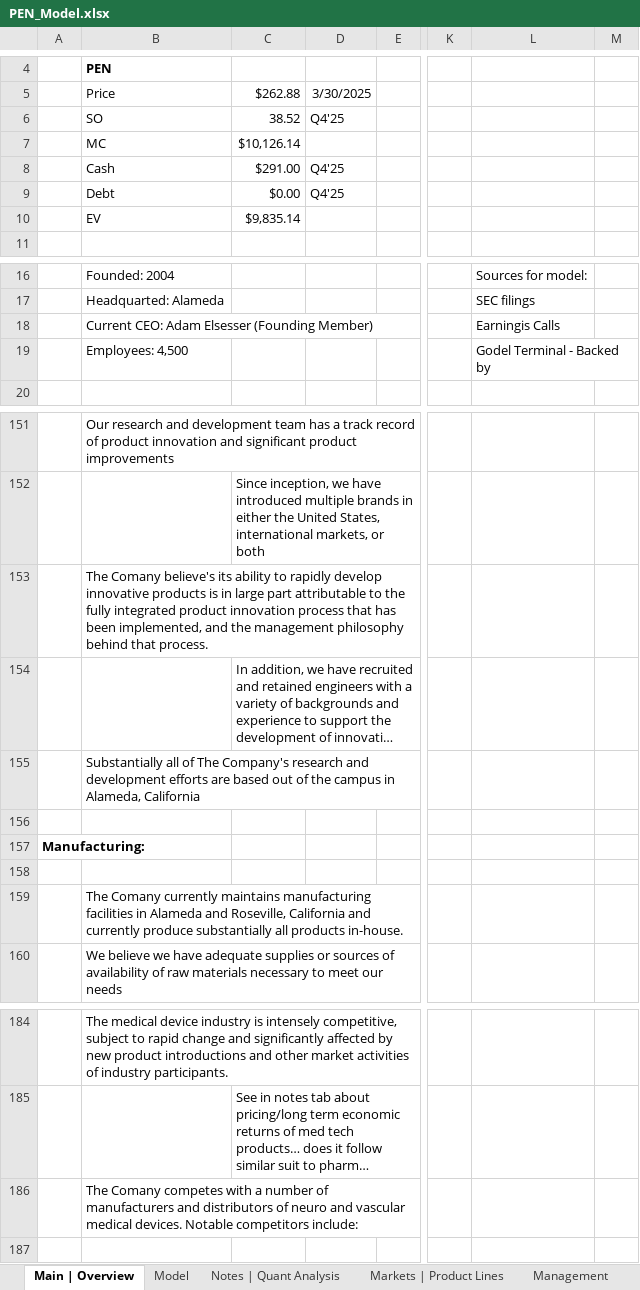
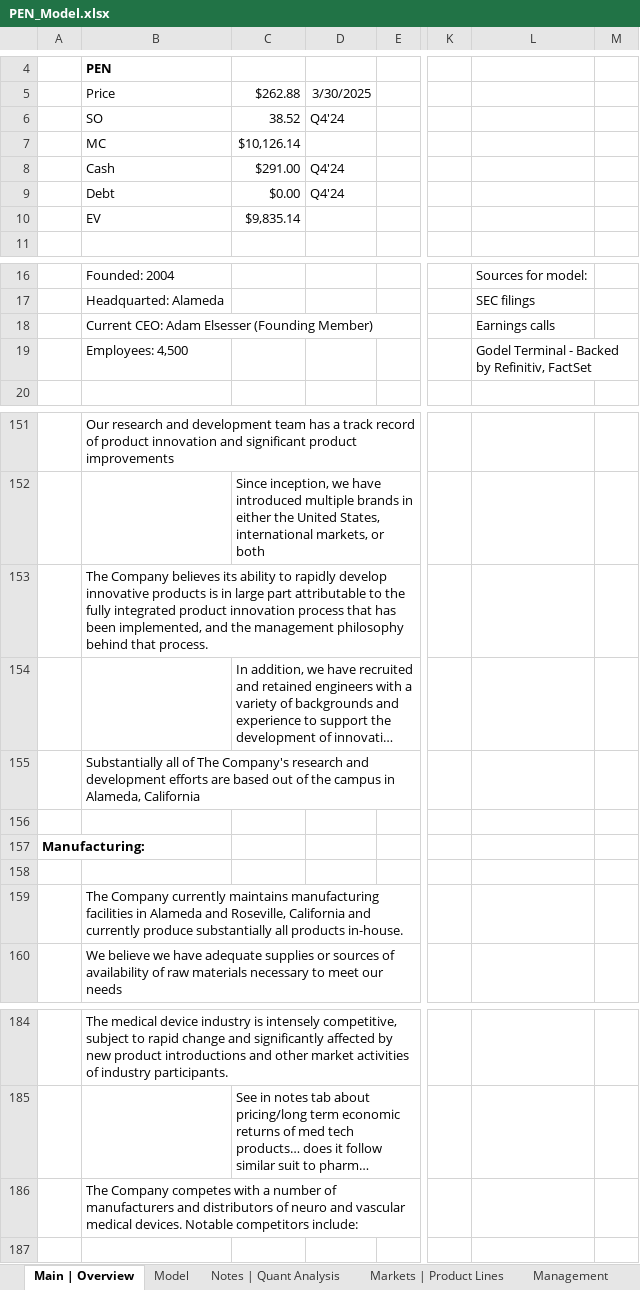
Before and after one commit to Jacob-Herrick/Equity-Research-Models, an Excel workbook: PEN_Model.xlsx, sheet Main | Overview, drawn as a sheet; only a part is shown, gaps mark what is left out; long unchanged cells end in …; values as stored, in another font and other column widths than the file's, no borders; charts and pictures not drawn; the diff names each change by its address in the sheet, - before the commit and + after, or states it on an @@ line.

```diff
--- a/PEN_Model.xlsx (sheet Main | Overview)
+++ b/PEN_Model.xlsx (sheet Main | Overview)
-D6: Q4'25
+D6: Q4'24
-D8:D9: Q4'25
+D8:D9: Q4'24
-L18: Earningis Calls
+L18: Earnings calls
-L19: Godel Terminal - Backed by
+L19: Godel Terminal - Backed by Refinitiv, FactSet
-B153: The Comany believe's its ability…
+B153: The Company believes its ability…
-B159: The Comany currently maintains…
+B159: The Company currently maintains…
-B186: The Comany competes with…
+B186: The Company competes with…
```
Also changed, not shown: sheet Model, sheet Notes | Quant Analysis, sheet Management, charts or pictures, 000 Med-Devices Master List 000.xlsx.
